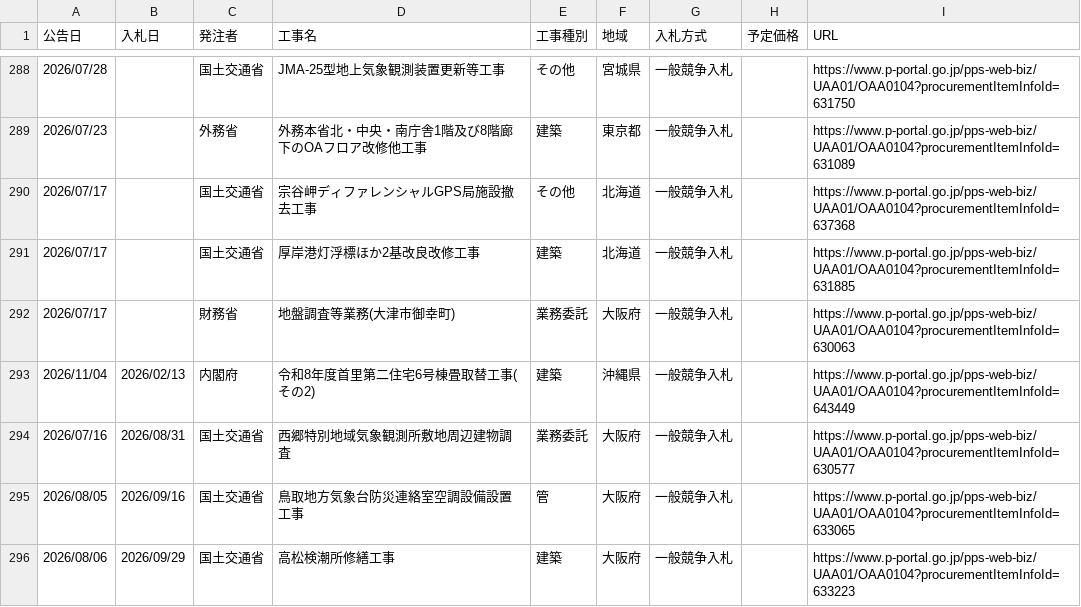
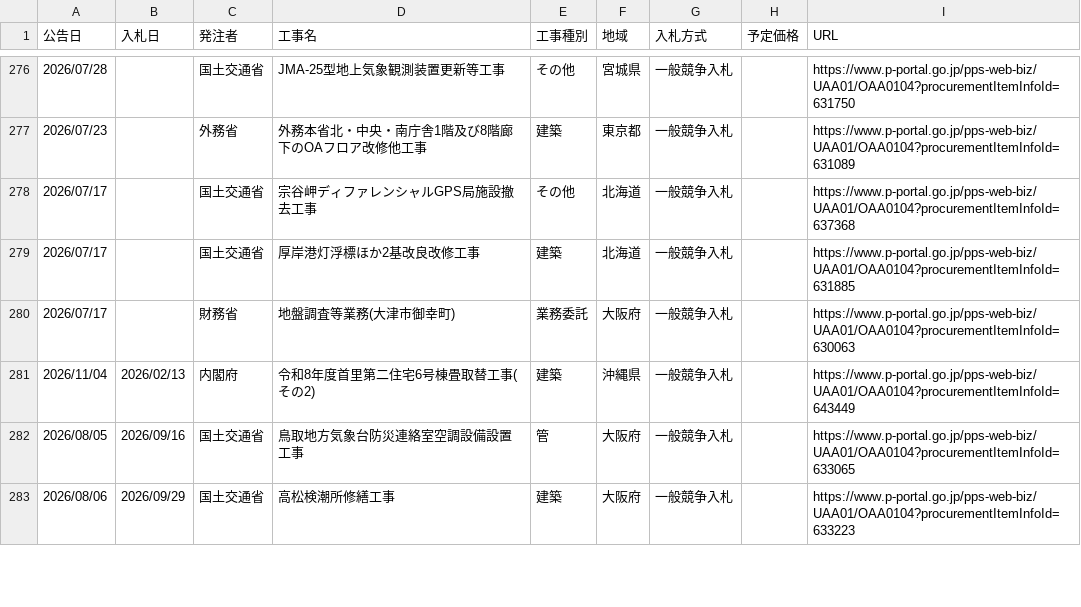
Before and after one commit to Takumi-Qz/scraping-nyusatsu, a CSV file: data/bids.csv, drawn as a sheet; only a part is shown, gaps mark what is left out; the diff covers the shown part only.

```diff
--- a/data/bids.csv
+++ b/data/bids.csv
@@ -293,3 +281,2 @@
 2026/11/04,2026/02/13,内閣府,令和8年度首里第二住宅6号棟畳取替工事(その2),建築,沖縄県,一般競争入札,,https://www.p-portal.go.jp/pps-web-biz/UAA01/OAA0104?procurementItemInfoId=643449
-2026/07/16,2026/08/31,国土交通省,西郷特別地域気象観測所敷地周辺建物調査,業務委託,大阪府,一般競争入札,,https://www.p-portal.go.jp/pps-web-biz/UAA01/OAA0104?procurementItemInfoId=630577
 2026/08/05,2026/09/16,国土交通省,鳥取地方気象台防災連絡室空調設備設置工事,管,大阪府,一般競争入札,,https://www.p-portal.go.jp/pps-web-biz/UAA01/OAA0104?procurementItemInfoId=633065
```
Also changed, not shown: 1 added row, 13 removed rows, 1 moved row and 5 edited cells elsewhere in this file.
